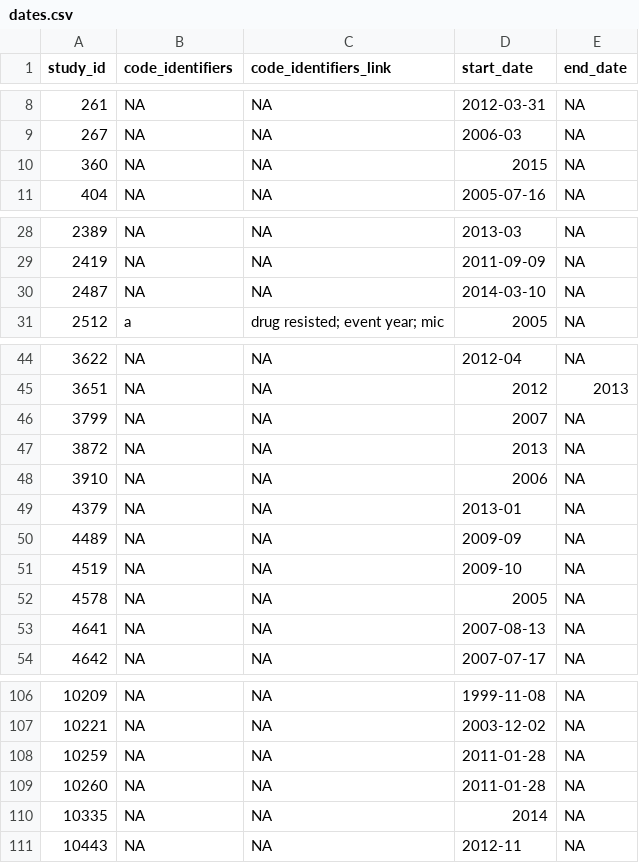
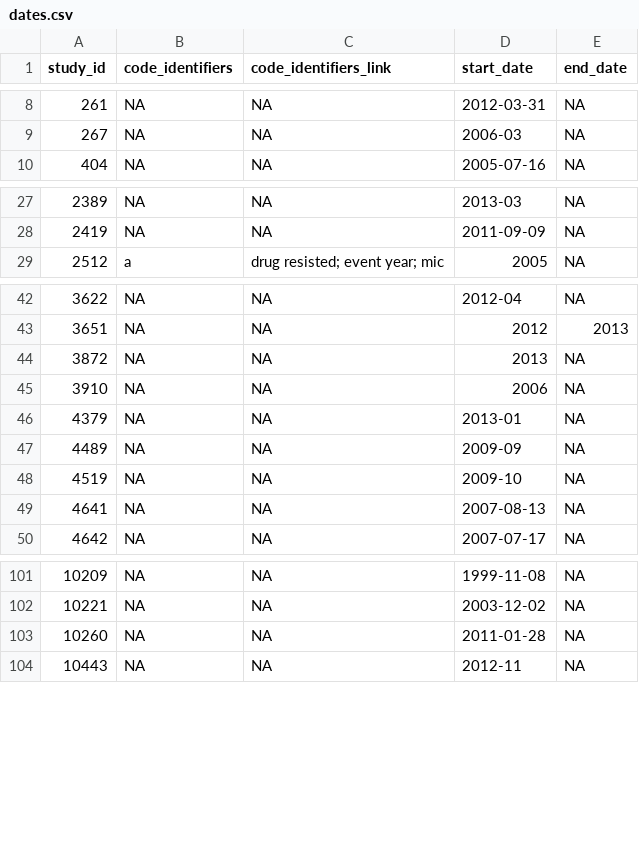
Before and after one commit to ecohealthalliance/amr-db, a CSV file: data/dates.csv, drawn as a sheet; only a part is shown, gaps mark what is left out; the diff covers the shown part only; the diff names each change by its address in the sheet, - before the commit and + after, or states it on an @@ line.

```diff
--- a/data/dates.csv
+++ b/data/dates.csv
-row 10: 360 | NA | NA | 2015 | NA
-row 30: 2487 | NA | NA | 2014-03-10 | NA
-row 46: 3799 | NA | NA | 2007 | NA
-row 52: 4578 | NA | NA | 2005 | NA
-row 108: 10259 | NA | NA | 2011-01-28 | NA
-row 110: 10335 | NA | NA | 2014 | NA
```
Also changed, not shown: 5 removed rows elsewhere in this file, data-raw/geocode_locations_complete.csv, data/locations.csv, 6 other files.
